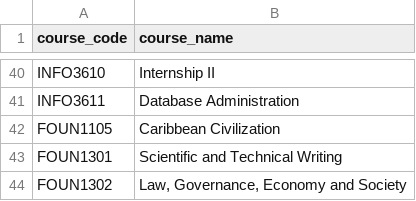
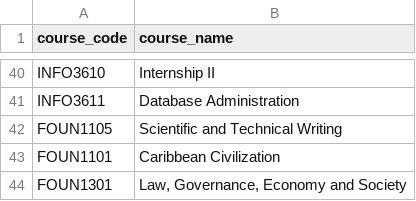
Before and after one commit to assessment-scheduler/assessment-scheduler, a CSV file: App/uploads/courses.csv, drawn as a sheet; only a part is shown, gaps mark what is left out.

Commit message:
Added the sample data for all courses (#16)

```diff
--- a/App/uploads/courses.csv
+++ b/App/uploads/courses.csv
@@ -41,4 +41,4 @@ INFO3610,Internship II
 INFO3611,Database Administration
-FOUN1105,Caribbean Civilization
-FOUN1301,Scientific and Technical Writing
-FOUN1302,"Law, Governance, Economy and Society"
+FOUN1105,Scientific and Technical Writing
+FOUN1101,Caribbean Civilization
+FOUN1301,"Law, Governance, Economy and Society"
```
Also changed, not shown: App/uploads/assessments.csv, App/uploads/lecturerassignments.csv.
